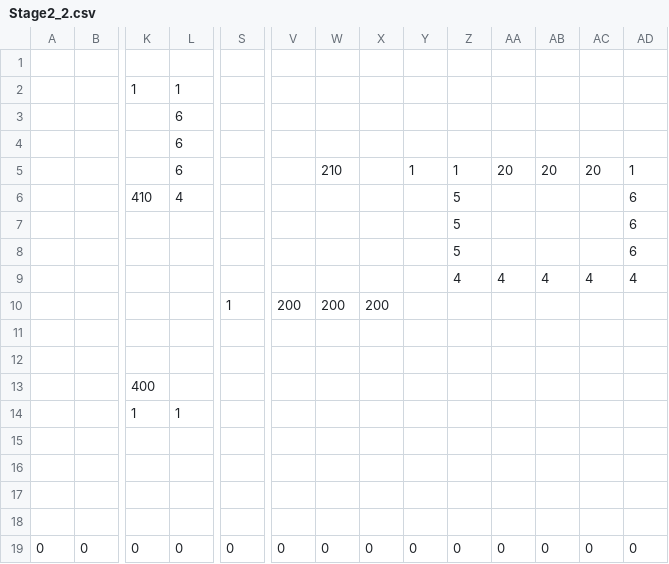
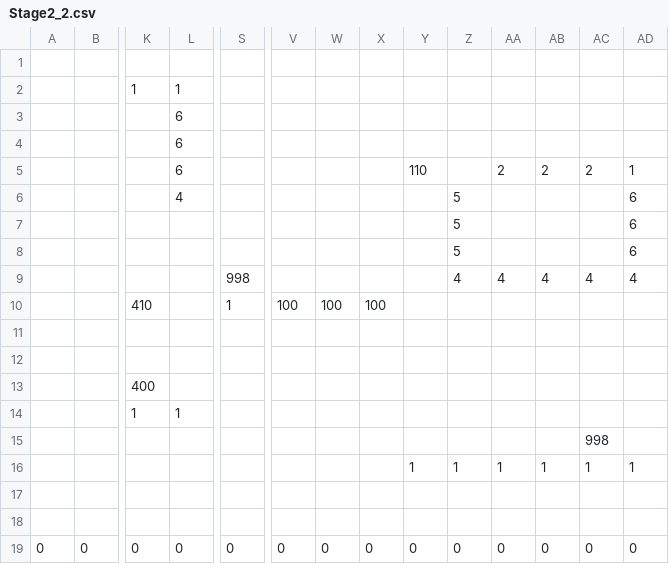
Before and after one commit to ImbecileFabio/HEW2024, a CSV file: ComponentFramework/MapData/Stage2/Stage2_2.csv, drawn as a sheet; only a part is shown, gaps mark what is left out; removed rows and columns are numbered as before the commit, all else as after; rows hold the shown columns only; the diff names each change by its address in the sheet, - before the commit and + after, or states it on an @@ line.

```diff
--- a/ComponentFramework/MapData/Stage2/Stage2_2.csv
+++ b/ComponentFramework/MapData/Stage2/Stage2_2.csv
-row 5:  |  |  | 6 |  |  | 210 |  | 1 | 1 | 20 | 20 | 20 | 1
+row 5:  |  |  | 6 |  |  |  |  | 110 |  | 2 | 2 | 2 | 1
-K6: 410
+K6: (empty)
-S9: (empty)
+S9: 998
-K10: (empty)
+K10: 410
-V10: 200
+V10: 100
-W10: 200
+W10: 100
-X10: 200
+X10: 100
-AC15: (empty)
+AC15: 998
-row 16: (empty)
+row 16:  |  |  |  |  |  |  |  | 1 | 1 | 1 | 1 | 1 | 1
```
Also changed, not shown: ComponentFramework/MapData/Stage2/Stage2_3.csv, ComponentFramework/MapData/Stage2/Stage2_4.csv.
